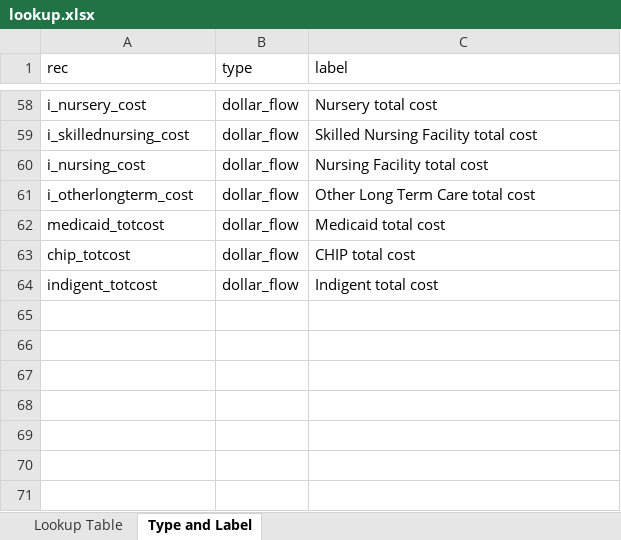
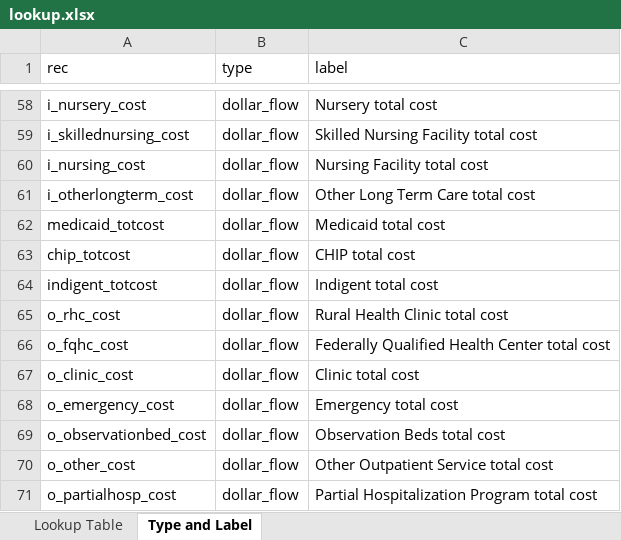
Before and after one commit to SK2006/hospital-cost-reports, an Excel workbook: lookup.xlsx, sheet Type and Label, drawn as a sheet; only a part is shown, gaps mark what is left out; values as stored, in another font and other column widths than the file's, no borders; the diff names each change by its address in the sheet, - before the commit and + after, or states it on an @@ line.

```diff
--- a/lookup.xlsx (sheet Type and Label)
+++ b/lookup.xlsx (sheet Type and Label)
+row 65: o_rhc_cost | dollar_flow | Rural Health Clinic total cost
+row 66: o_fqhc_cost | dollar_flow | Federally Qualified Health Center total cost
+row 67: o_clinic_cost | dollar_flow | Clinic total cost
+row 68: o_emergency_cost | dollar_flow | Emergency total cost
+row 69: o_observationbed_cost | dollar_flow | Observation Beds total cost
+row 70: o_other_cost | dollar_flow | Other Outpatient Service total cost
+row 71: o_partialhosp_cost | dollar_flow | Partial Hospitalization Program total cost
```
Also changed, not shown: sheet Lookup Table.
